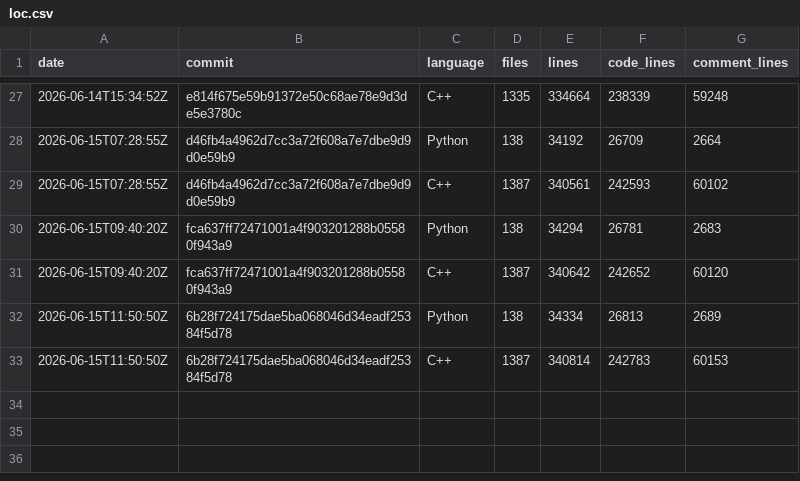
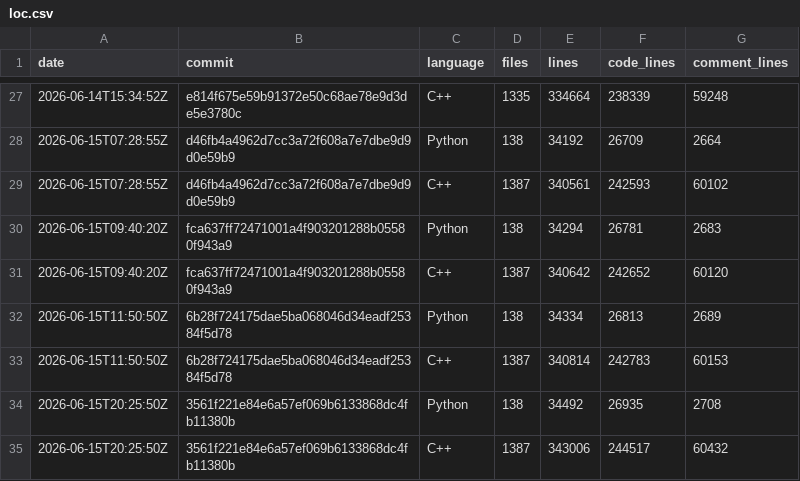
Before and after one commit to xadupre/xadupre.github.io, a CSV file: cache_data/onnx-light/loc.csv, drawn as a sheet; only a part is shown, gaps mark what is left out; the diff names each change by its address in the sheet, - before the commit and + after, or states it on an @@ line.

```diff
--- a/cache_data/onnx-light/loc.csv
+++ b/cache_data/onnx-light/loc.csv
+row 34: 2026-06-15T20:25:50Z | 3561f221e84e6a57ef069b6133868dc4fb11380b | Python | 138 | 34492 | 26935 | 2708
+row 35: 2026-06-15T20:25:50Z | 3561f221e84e6a57ef069b6133868dc4fb11380b | C++ | 1387 | 343006 | 244517 | 60432
```
Also changed, not shown: cache_data/onnx-light/so_sizes.csv, cache_data/onnx-light/wheel_sizes.csv, 1 other file.
